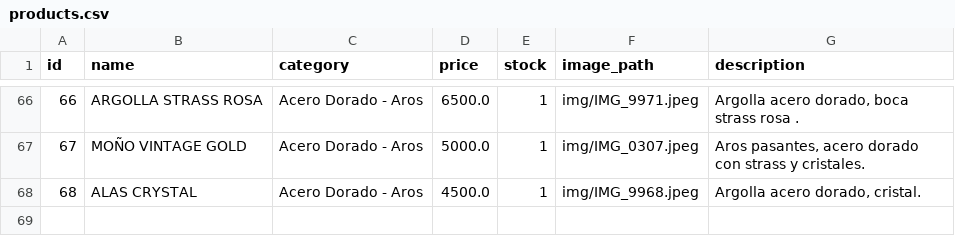
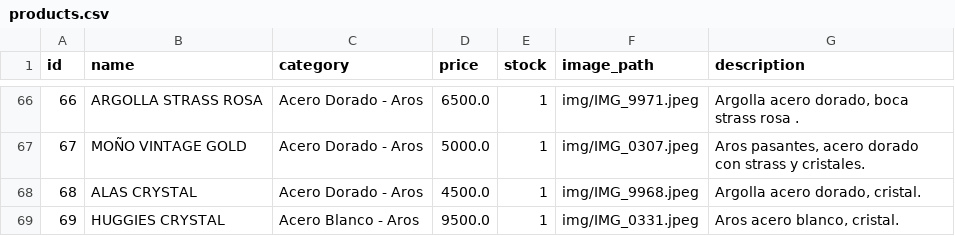
Before and after one commit to PierottiBR/glint_tienda_online, a CSV file: files_csv/products.csv, drawn as a sheet; only a part is shown, gaps mark what is left out; the diff names each change by its address in the sheet, - before the commit and + after, or states it on an @@ line.

Commit message:
Añadido producto: HUGGIES CRYSTAL  (Acero Blanco - Aros)

```diff
--- a/files_csv/products.csv
+++ b/files_csv/products.csv
+row 69: 69 | HUGGIES CRYSTAL | Acero Blanco - Aros | 9500.0 | 1 | img/IMG_0331.jpeg | Aros acero blanco, cristal.
```
